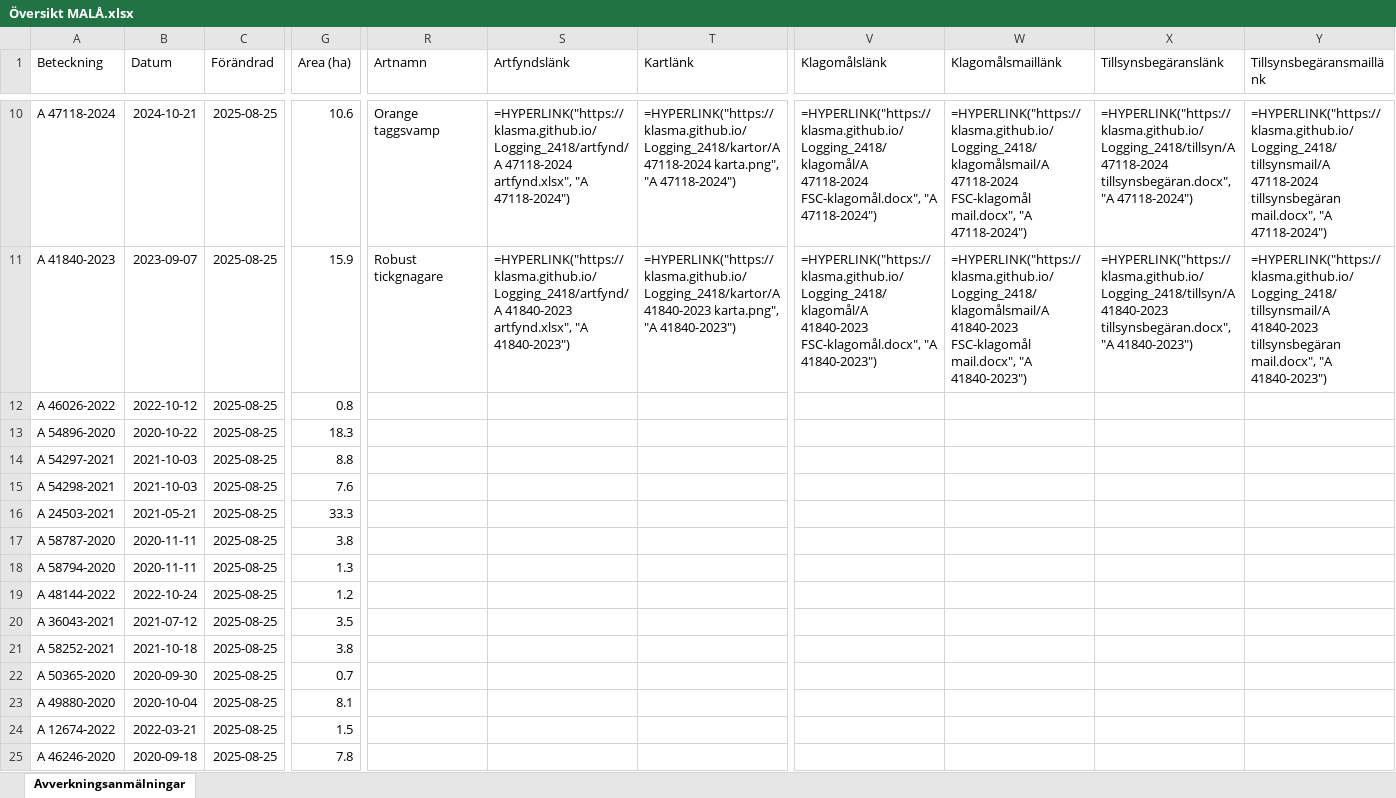
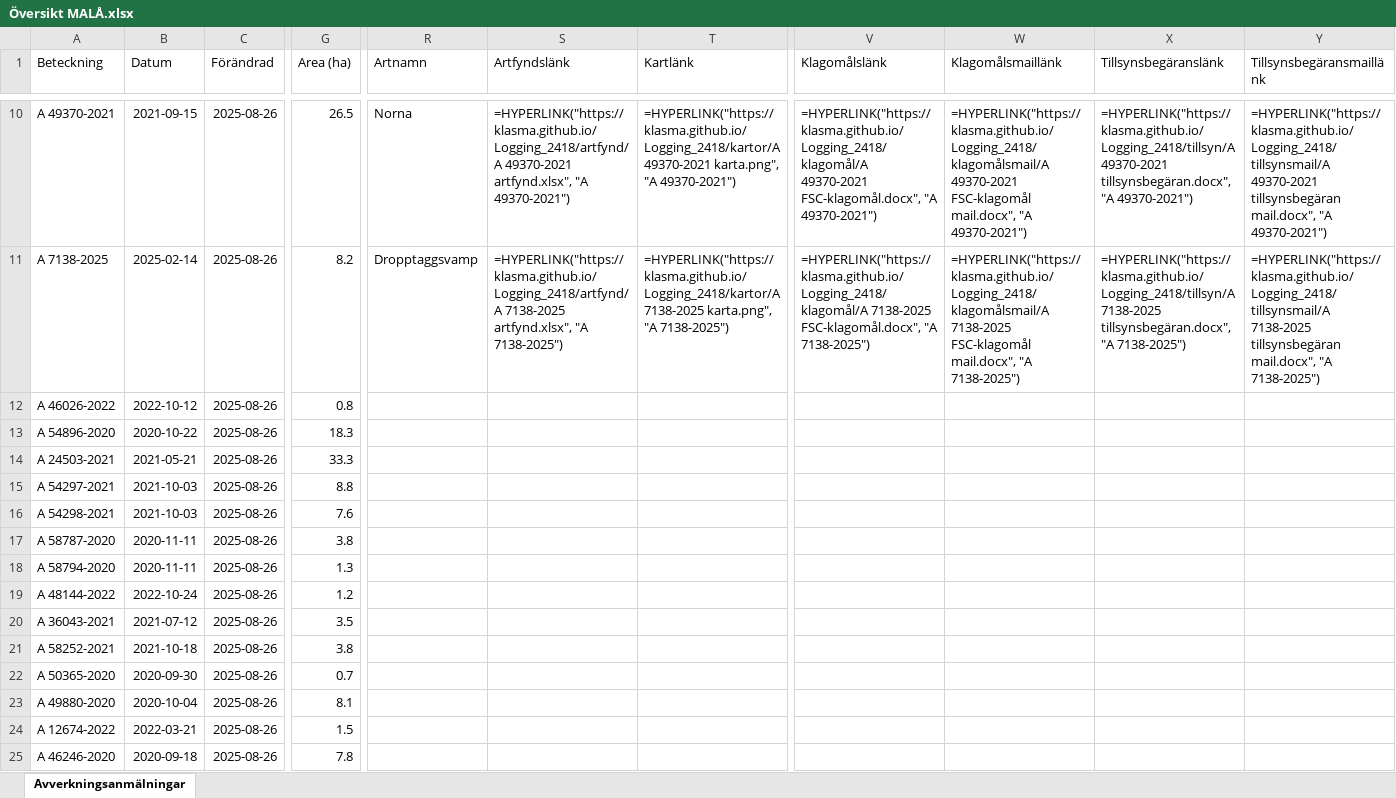
Before and after one commit to klasma/Logging_2418, an Excel workbook: Översikt MALÅ.xlsx, sheet Avverkningsanmälningar, drawn as a sheet; only a part is shown, gaps mark what is left out; values as stored, in another font and other column widths than the file's, no borders; formulas without a stored value are shown as written; the diff covers the shown part only; the diff names each change by its address in the sheet, - before the commit and + after, or states it on an @@ line.

```diff
--- a/Översikt MALÅ.xlsx (sheet Avverkningsanmälningar)
+++ b/Översikt MALÅ.xlsx (sheet Avverkningsanmälningar)
-A10 (Beteckning): A 47118-2024
+A10 (Beteckning): A 49370-2021
-B10 (Datum): 2024-10-21
+B10 (Datum): 2021-09-15
-C10:C25 (Förändrad): 2025-08-25
+C10:C25 (Förändrad): 2025-08-26
-G10 (Area (ha)): 10.6
+G10 (Area (ha)): 26.5
-R10 (Artnamn): Orange taggsvamp
+R10 (Artnamn): Norna
-S10 (Artfyndslänk): =HYPERLINK("https://klasma.github.io/Logging_2418/artfynd/A 47118-2024 artfynd.xlsx", "A 47118-2024")
+S10 (Artfyndslänk): =HYPERLINK("https://klasma.github.io/Logging_2418/artfynd/A 49370-2021 artfynd.xlsx", "A 49370-2021")
-T10 (Kartlänk): =HYPERLINK("https://klasma.github.io/Logging_2418/kartor/A 47118-2024 karta.png", "A 47118-2024")
+T10 (Kartlänk): =HYPERLINK("https://klasma.github.io/Logging_2418/kartor/A 49370-2021 karta.png", "A 49370-2021")
-V10 (Klagomålslänk): =HYPERLINK("https://klasma.github.io/Logging_2418/klagomål/A 47118-2024 FSC-klagomål.docx", "A 47118-2024")
+V10 (Klagomålslänk): =HYPERLINK("https://klasma.github.io/Logging_2418/klagomål/A 49370-2021 FSC-klagomål.docx", "A 49370-2021")
-W10 (Klagomålsmaillänk): =HYPERLINK("https://klasma.github.io/Logging_2418/klagomålsmail/A 47118-2024 FSC-klagomål mail.docx", "A 47118-2024")
+W10 (Klagomålsmaillänk): =HYPERLINK("https://klasma.github.io/Logging_2418/klagomålsmail/A 49370-2021 FSC-klagomål mail.docx", "A 49370-2021")
-X10 (Tillsynsbegäranslänk): =HYPERLINK("https://klasma.github.io/Logging_2418/tillsyn/A 47118-2024 tillsynsbegäran.docx", "A 47118-2024")
+X10 (Tillsynsbegäranslänk): =HYPERLINK("https://klasma.github.io/Logging_2418/tillsyn/A 49370-2021 tillsynsbegäran.docx", "A 49370-2021")
-Y10 (Tillsynsbegäransmaillänk): =HYPERLINK("https://klasma.github.io/Logging_2418/tillsynsmail/A 47118-2024 tillsynsbegäran mail.docx", "A 47118-2024")
+Y10 (Tillsynsbegäransmaillänk): =HYPERLINK("https://klasma.github.io/Logging_2418/tillsynsmail/A 49370-2021 tillsynsbegäran mail.docx", "A 49370-2021")
-A11 (Beteckning): A 41840-2023
+A11 (Beteckning): A 7138-2025
-B11 (Datum): 2023-09-07
+B11 (Datum): 2025-02-14
-G11 (Area (ha)): 15.9
+G11 (Area (ha)): 8.2
-R11 (Artnamn): Robust tickgnagare
+R11 (Artnamn): Dropptaggsvamp
-S11 (Artfyndslänk): =HYPERLINK("https://klasma.github.io/Logging_2418/artfynd/A 41840-2023 artfynd.xlsx", "A 41840-2023")
+S11 (Artfyndslänk): =HYPERLINK("https://klasma.github.io/Logging_2418/artfynd/A 7138-2025 artfynd.xlsx", "A 7138-2025")
-T11 (Kartlänk): =HYPERLINK("https://klasma.github.io/Logging_2418/kartor/A 41840-2023 karta.png", "A 41840-2023")
+T11 (Kartlänk): =HYPERLINK("https://klasma.github.io/Logging_2418/kartor/A 7138-2025 karta.png", "A 7138-2025")
-V11 (Klagomålslänk): =HYPERLINK("https://klasma.github.io/Logging_2418/klagomål/A 41840-2023 FSC-klagomål.docx", "A 41840-2023")
+V11 (Klagomålslänk): =HYPERLINK("https://klasma.github.io/Logging_2418/klagomål/A 7138-2025 FSC-klagomål.docx", "A 7138-2025")
-W11 (Klagomålsmaillänk): =HYPERLINK("https://klasma.github.io/Logging_2418/klagomålsmail/A 41840-2023 FSC-klagomål mail.docx", "A 41840-2023")
+W11 (Klagomålsmaillänk): =HYPERLINK("https://klasma.github.io/Logging_2418/klagomålsmail/A 7138-2025 FSC-klagomål mail.docx", "A 7138-2025")
-X11 (Tillsynsbegäranslänk): =HYPERLINK("https://klasma.github.io/Logging_2418/tillsyn/A 41840-2023 tillsynsbegäran.docx", "A 41840-2023")
+X11 (Tillsynsbegäranslänk): =HYPERLINK("https://klasma.github.io/Logging_2418/tillsyn/A 7138-2025 tillsynsbegäran.docx", "A 7138-2025")
-Y11 (Tillsynsbegäransmaillänk): =HYPERLINK("https://klasma.github.io/Logging_2418/tillsynsmail/A 41840-2023 tillsynsbegäran mail.docx", "A 41840-2023")
+Y11 (Tillsynsbegäransmaillänk): =HYPERLINK("https://klasma.github.io/Logging_2418/tillsynsmail/A 7138-2025 tillsynsbegäran mail.docx", "A 7138-2025")
-A14 (Beteckning): A 54297-2021
+A14 (Beteckning): A 24503-2021
-B14 (Datum): 2021-10-03
+B14 (Datum): 2021-05-21
-G14 (Area (ha)): 8.8
+G14 (Area (ha)): 33.3
-A15 (Beteckning): A 54298-2021
+A15 (Beteckning): A 54297-2021
-G15 (Area (ha)): 7.6
+G15 (Area (ha)): 8.8
-A16 (Beteckning): A 24503-2021
+A16 (Beteckning): A 54298-2021
-B16 (Datum): 2021-05-21
+B16 (Datum): 2021-10-03
-G16 (Area (ha)): 33.3
+G16 (Area (ha)): 7.6
```
Also changed, not shown: 1400 edited cells elsewhere in this sheet, artfynd/A 39692-2024 artfynd.xlsx, artfynd/A 41330-2024 artfynd.xlsx, 49 other files.
